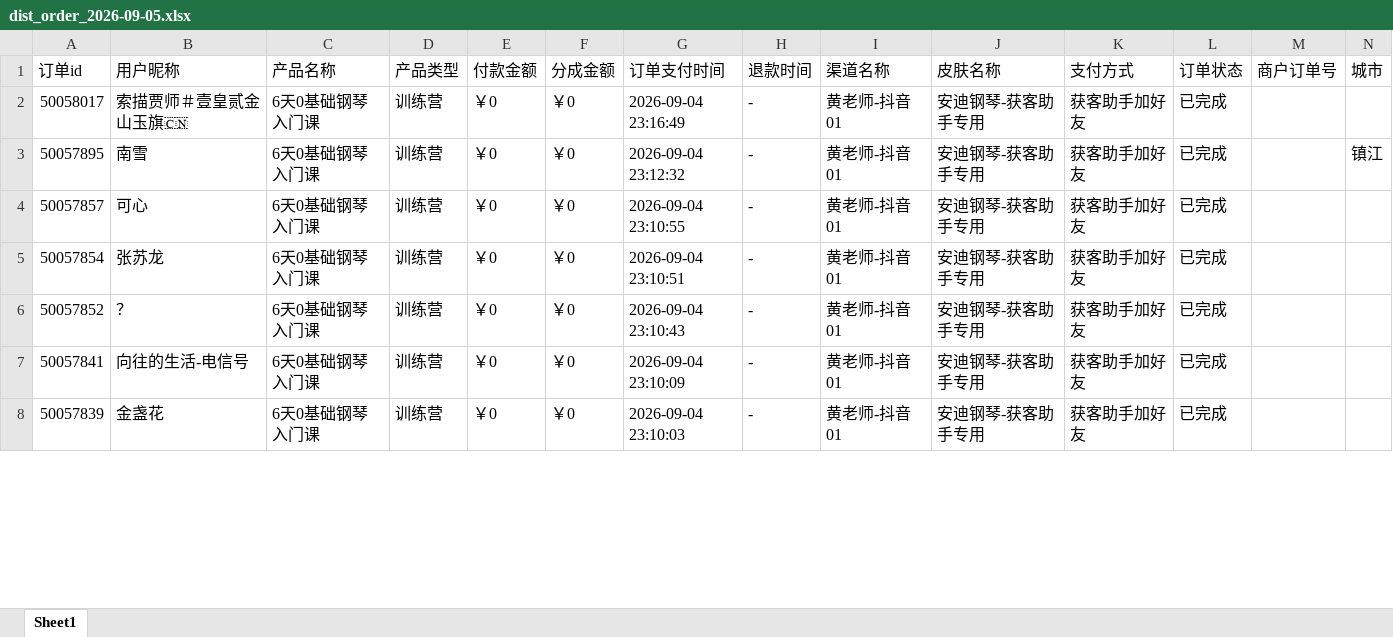
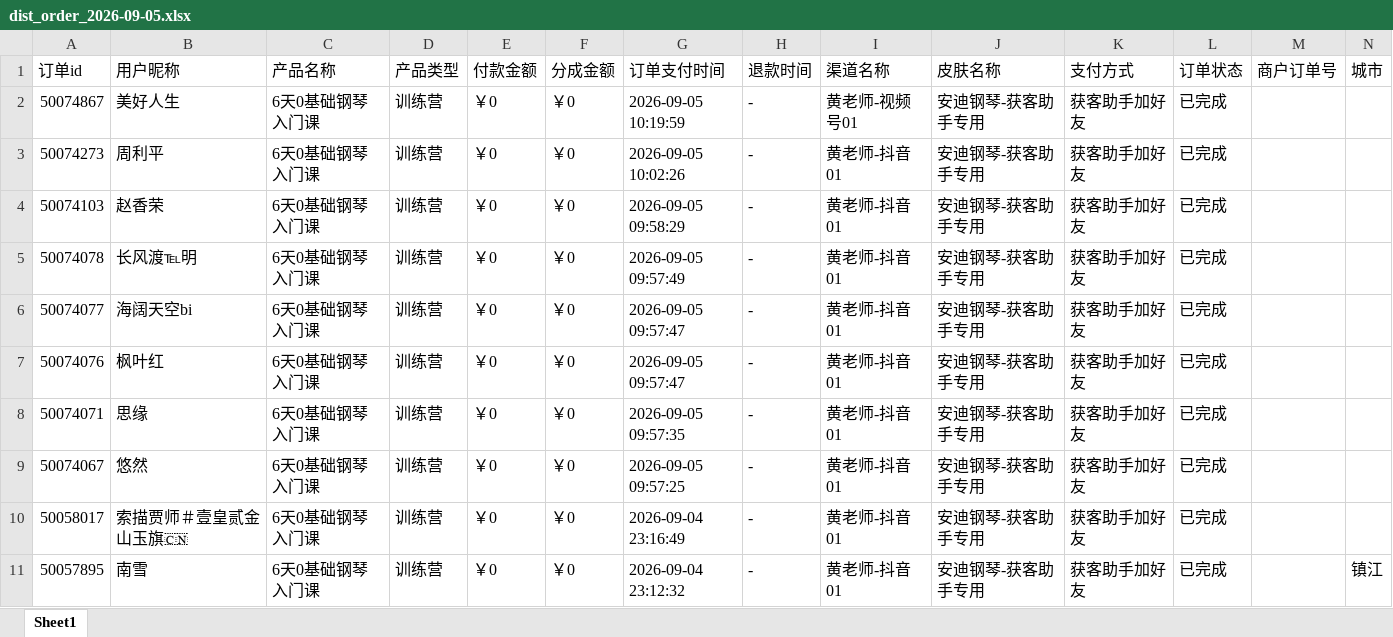
Before and after one commit to JNC121314/jianzhi-dashboard, an Excel workbook: data/exports/黄老师/dist_order_2026-09-05.xlsx, sheet Sheet1, drawn as a sheet; only a part is shown; the shorter side is filled out with more unchanged rows; values as stored, in another font and other column widths than the file's, no borders; the diff names each change by its address in the sheet, - before the commit and + after, or states it on an @@ line.

```diff
--- a/data/exports/黄老师/dist_order_2026-09-05.xlsx (sheet Sheet1)
+++ b/data/exports/黄老师/dist_order_2026-09-05.xlsx (sheet Sheet1)
+row 2: 50074867 | 美好人生 | 6天0基础钢琴入门课 | 训练营 | ￥0 | ￥0 | 2026-09-05 10:19:59 | - | 黄老师-视频号01 | 安迪钢琴-获客助手专用 | 获客助手加好友 | 已完成
+row 3: 50074273 | 周利平 | 6天0基础钢琴入门课 | 训练营 | ￥0 | ￥0 | 2026-09-05 10:02:26 | - | 黄老师-抖音01 | 安迪钢琴-获客助手专用 | 获客助手加好友 | 已完成
+row 4: 50074103 | 赵香荣 | 6天0基础钢琴入门课 | 训练营 | ￥0 | ￥0 | 2026-09-05 09:58:29 | - | 黄老师-抖音01 | 安迪钢琴-获客助手专用 | 获客助手加好友 | 已完成
+row 5: 50074078 | 长风渡℡明 | 6天0基础钢琴入门课 | 训练营 | ￥0 | ￥0 | 2026-09-05 09:57:49 | - | 黄老师-抖音01 | 安迪钢琴-获客助手专用 | 获客助手加好友 | 已完成
+row 6: 50074077 | 海阔天空bi | 6天0基础钢琴入门课 | 训练营 | ￥0 | ￥0 | 2026-09-05 09:57:47 | - | 黄老师-抖音01 | 安迪钢琴-获客助手专用 | 获客助手加好友 | 已完成
+row 7: 50074076 | 枫叶红 | 6天0基础钢琴入门课 | 训练营 | ￥0 | ￥0 | 2026-09-05 09:57:47 | - | 黄老师-抖音01 | 安迪钢琴-获客助手专用 | 获客助手加好友 | 已完成
+row 8: 50074071 | 思缘 | 6天0基础钢琴入门课 | 训练营 | ￥0 | ￥0 | 2026-09-05 09:57:35 | - | 黄老师-抖音01 | 安迪钢琴-获客助手专用 | 获客助手加好友 | 已完成
+row 9: 50074067 | 悠然 | 6天0基础钢琴入门课 | 训练营 | ￥0 | ￥0 | 2026-09-05 09:57:25 | - | 黄老师-抖音01 | 安迪钢琴-获客助手专用 | 获客助手加好友 | 已完成
```
Also changed, not shown: data/exports/严总/dist_order_2026-09-05.xlsx, data/exports/毛毛矩阵/dist_order_2026-09-05.xlsx, 7 other files.
